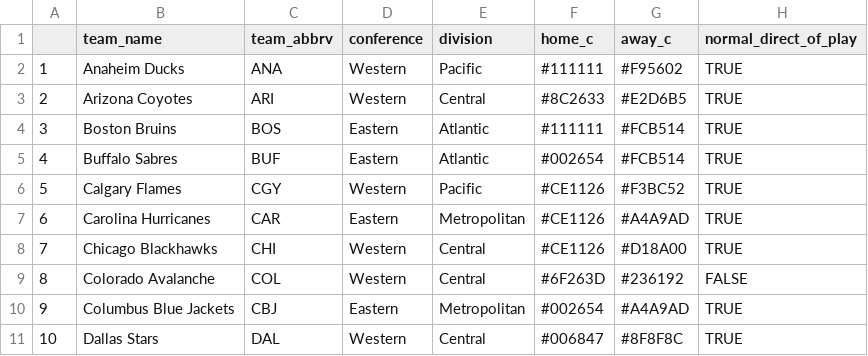
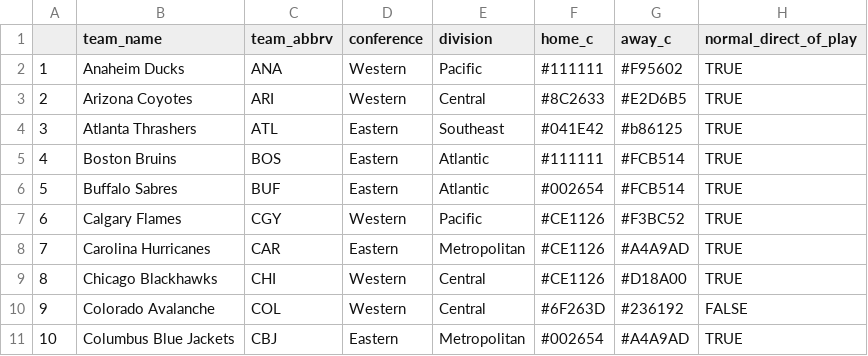
Before and after one commit to AmeriFinn/LiveNHLstats, a CSV file: teamList.csv, drawn as a sheet; only a part is shown; the shorter side is filled out with more unchanged rows; addresses are those after the commit; the diff names each change by its address in the sheet, - before the commit and + after, or states it on an @@ line.

Commit message:
Add files via upload

```diff
--- a/teamList.csv
+++ b/teamList.csv
+row 4: 3 | Atlanta Thrashers | ATL | Eastern | Southeast | #041E42 | #b86125 | TRUE
@@ column A renumbered from row 5 down @@
```
